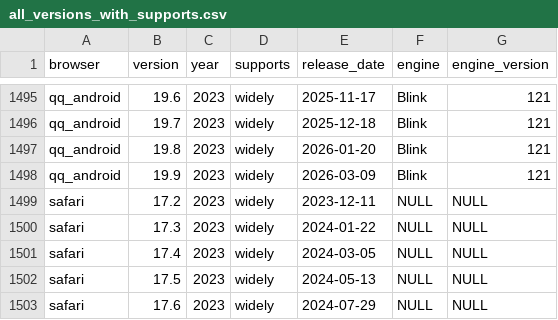
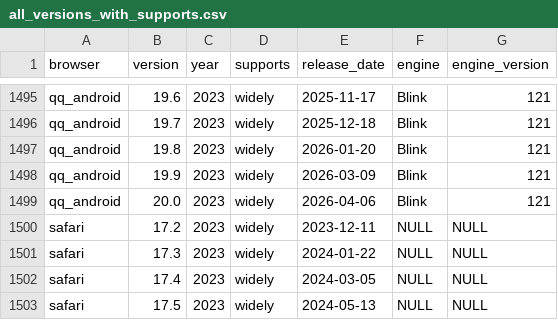
Before and after one commit to web-platform-dx/baseline-browser-mapping, a CSV file: static/with_downstream/all_versions_with_supports.csv, drawn as a sheet; only a part is shown, gaps mark what is left out; the shorter side is filled out with more unchanged rows.

```diff
--- a/static/with_downstream/all_versions_with_supports.csv
+++ b/static/with_downstream/all_versions_with_supports.csv
@@ -1498,2 +1498,3 @@
 "qq_android","19.9","2023","widely","2026-03-09","Blink","121"
+"qq_android","20.0","2023","widely","2026-04-06","Blink","121"
 "safari","17.2","2023","widely","2023-12-11","NULL","NULL"
```
Also changed, not shown: static/with_downstream/all_versions.csv, 4 other files.
